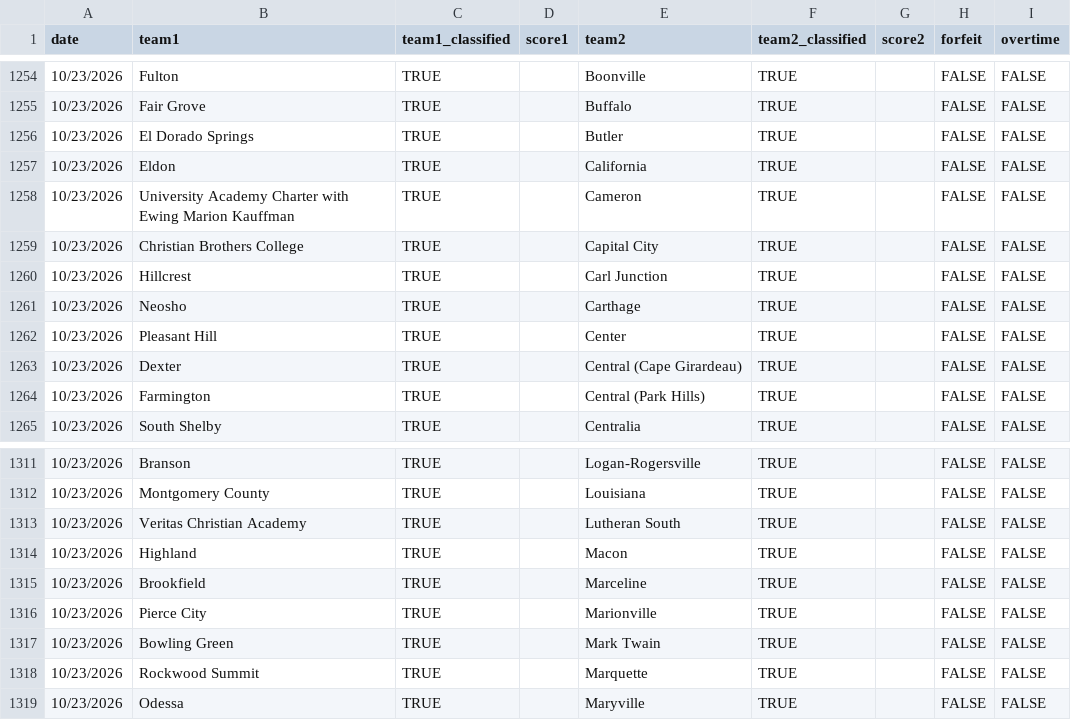
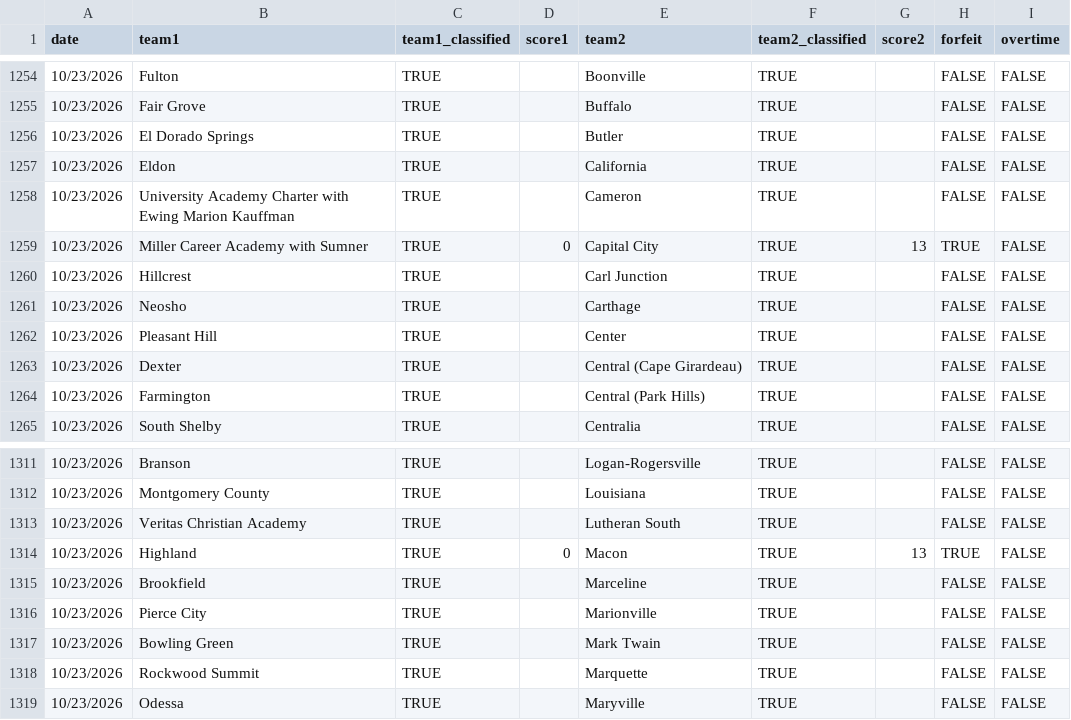
Before and after one commit to AllMOSports/football-ratings-2026, a CSV file: football_games_2026_all_district_points.csv, drawn as a sheet; only a part is shown, gaps mark what is left out.

Commit message:
Add files via upload

```diff
--- a/football_games_2026_all_district_points.csv
+++ b/football_games_2026_all_district_points.csv
@@ -1258,3 +1258,3 @@ date,team1,team1_classified,score1,team2,team2_classified,score2,forfeit,overtim
 10/23/2026,University Academy Charter with Ewing Marion Kauffman,TRUE,,Cameron,TRUE,,FALSE,FALSE
-10/23/2026,Christian Brothers College,TRUE,,Capital City,TRUE,,FALSE,FALSE
+10/23/2026,Miller Career Academy with Sumner,TRUE,0,Capital City,TRUE,13,TRUE,FALSE
 10/23/2026,Hillcrest,TRUE,,Carl Junction,TRUE,,FALSE,FALSE
@@ -1313,3 +1313,3 @@ date,team1,team1_classified,score1,team2,team2_classified,score2,forfeit,overtim
 10/23/2026,Veritas Christian Academy,TRUE,,Lutheran South,TRUE,,FALSE,FALSE
-10/23/2026,Highland,TRUE,,Macon,TRUE,,FALSE,FALSE
+10/23/2026,Highland,TRUE,0,Macon,TRUE,13,TRUE,FALSE
 10/23/2026,Brookfield,TRUE,,Marceline,TRUE,,FALSE,FALSE
```
